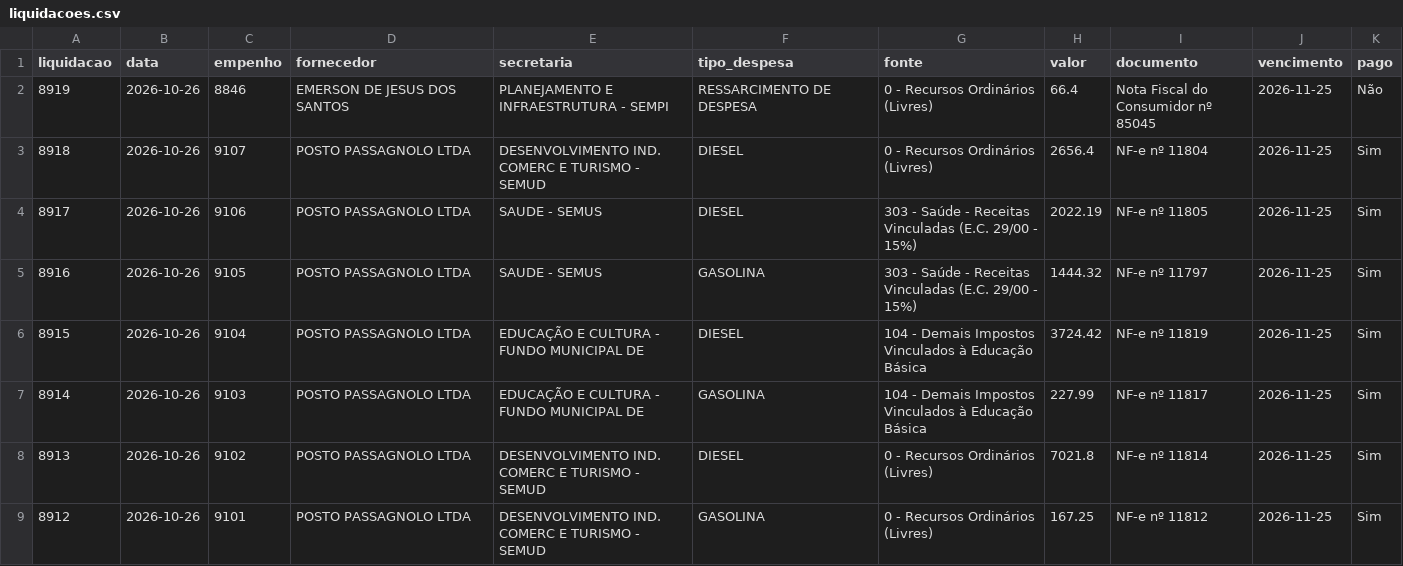
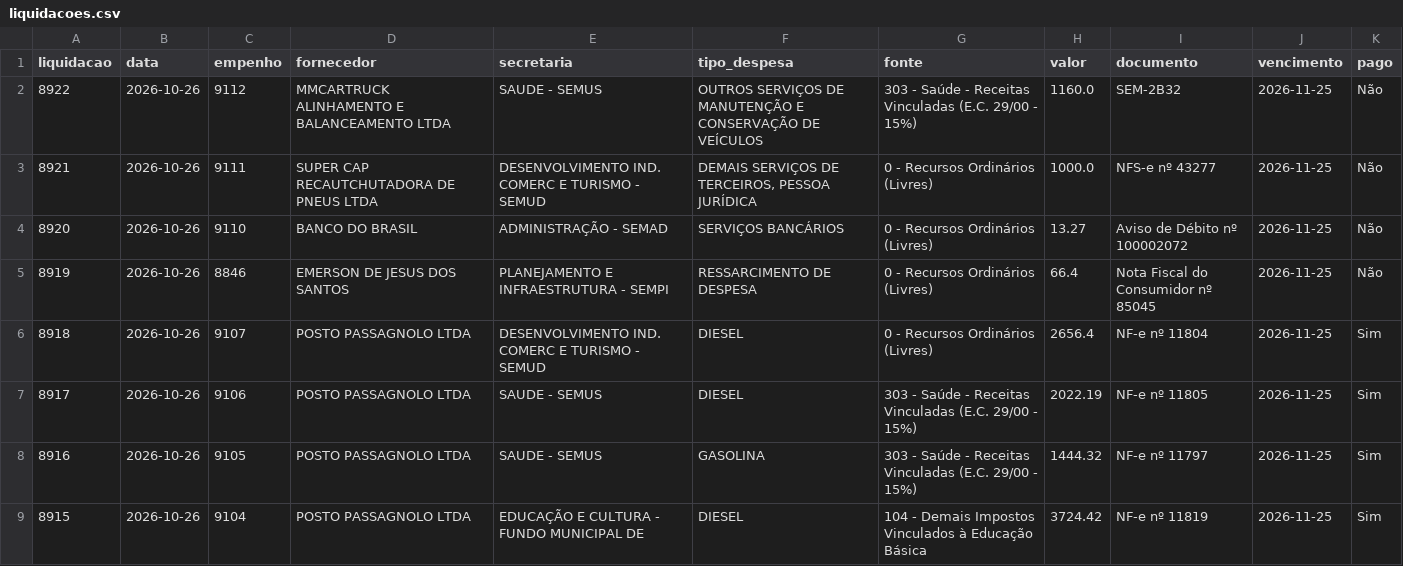
Before and after one commit to vagnerims2/painel-leopolis, a CSV file: data/liquidacoes.csv, drawn as a sheet; only a part is shown; the shorter side is filled out with more unchanged rows; the diff names each change by its address in the sheet, - before the commit and + after, or states it on an @@ line.

```diff
--- a/data/liquidacoes.csv
+++ b/data/liquidacoes.csv
+row 2: 8922 | 2026-10-26 | 9112 | MMCARTRUCK ALINHAMENTO E BALANCEAMENTO LTDA | SAUDE - SEMUS | OUTROS SERVIÇOS DE MANUTENÇÃO E CONSERVAÇÃO DE VEÍCULOS | 303 - Saúde - Receitas Vinculadas (E.C. 29/00 - 15%) | 1160.0 | SEM-2B32 | 2026-11-25 | Não
+row 3: 8921 | 2026-10-26 | 9111 | SUPER CAP RECAUTCHUTADORA DE PNEUS LTDA | DESENVOLVIMENTO IND. COMERC E TURISMO - SEMUD | DEMAIS SERVIÇOS DE TERCEIROS, PESSOA JURÍDICA | 0 - Recursos Ordinários (Livres) | 1000.0 | NFS-e nº 43277 | 2026-11-25 | Não
+row 4: 8920 | 2026-10-26 | 9110 | BANCO DO BRASIL | ADMINISTRAÇÃO - SEMAD | SERVIÇOS BANCÁRIOS | 0 - Recursos Ordinários (Livres) | 13.27 | Aviso de Débito nº 100002072 | 2026-11-25 | Não
```
Also changed, not shown: data/movimento.csv, 6 other files.
